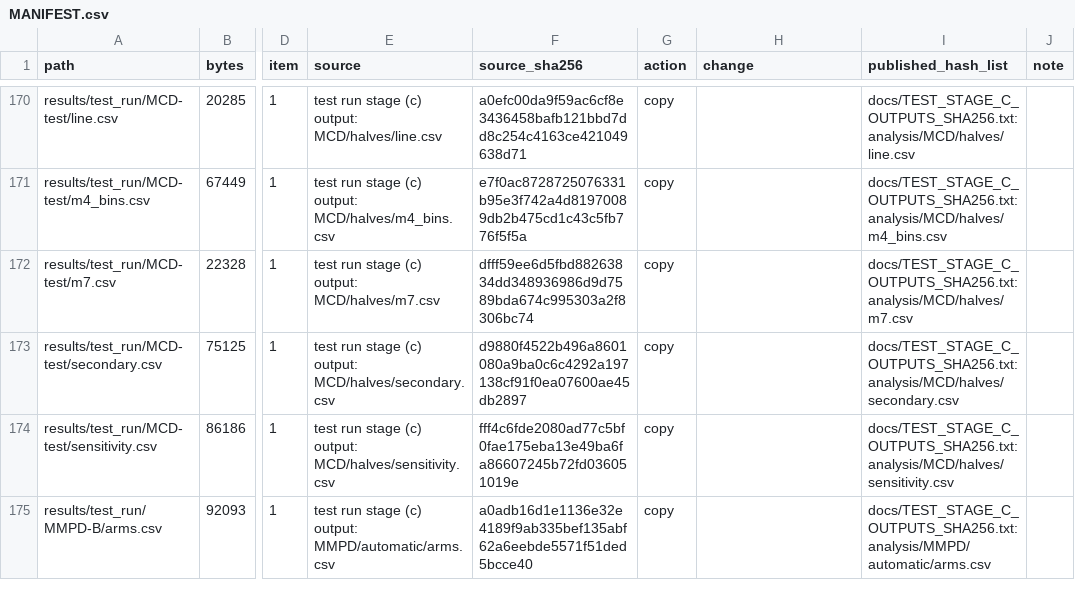
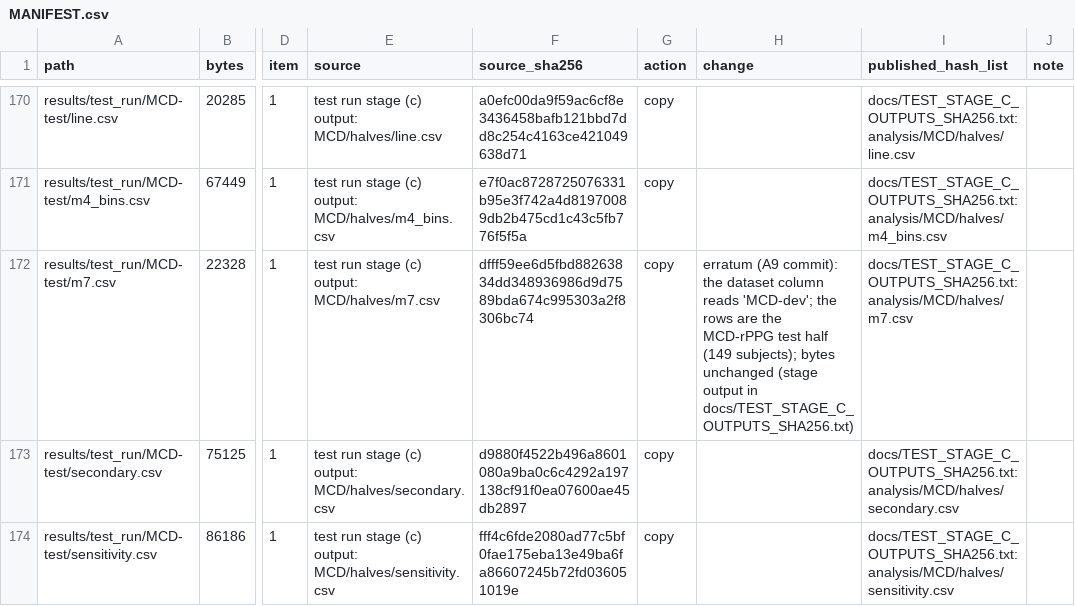
Before and after one commit to raddshing/rppg-pulse-rate-editing, a CSV file: results/MANIFEST.csv, drawn as a sheet; only a part is shown, gaps mark what is left out; the shorter side is filled out with more unchanged rows; the diff names each change by its address in the sheet, - before the commit and + after, or states it on an @@ line.

Commit message:
Amendment A9 (2026-11-26): post hoc experiments and analyses after an internal review; LICENSE; erratum on m7.csv
Appends the A9 entry to docs/PREREGISTRATION_STAGE5_AMENDMENTS.md, before any checkpoint of its runs is evaluated and before any of its stored-output analyses is computed. Adds docs/A9_RUNS_STARTED.csv (training runs started before this commit, on training data only) and docs/A9_UBFC_POOLS.txt (keys and manifest SHA-256 of the UBFC-rPPG pools); LICENSE (code MIT except third-party code; results and documents CC BY 4.0); README.md: licence and internal terms; erratum on the dataset column of results/test_run/MCD-test/m7.csv in docs/DEVIATIONS.md and results/MANIFEST.csv (the file itself is unchanged). No earlier entry, registered section or result file is changed; CHANGES.csv gets one appended row.

```diff
--- a/results/MANIFEST.csv
+++ b/results/MANIFEST.csv
-H172 (change): (empty)
+H172 (change): erratum (A9 commit): the dataset column reads 'MCD-dev'; the rows are the MCD-rPPG test half (149 subjects); bytes unchanged (stage output in docs/TEST_STAGE_C_OUTPUTS_SHA256.txt)
```
Also changed, not shown: CHANGES.csv, 6 other files.
